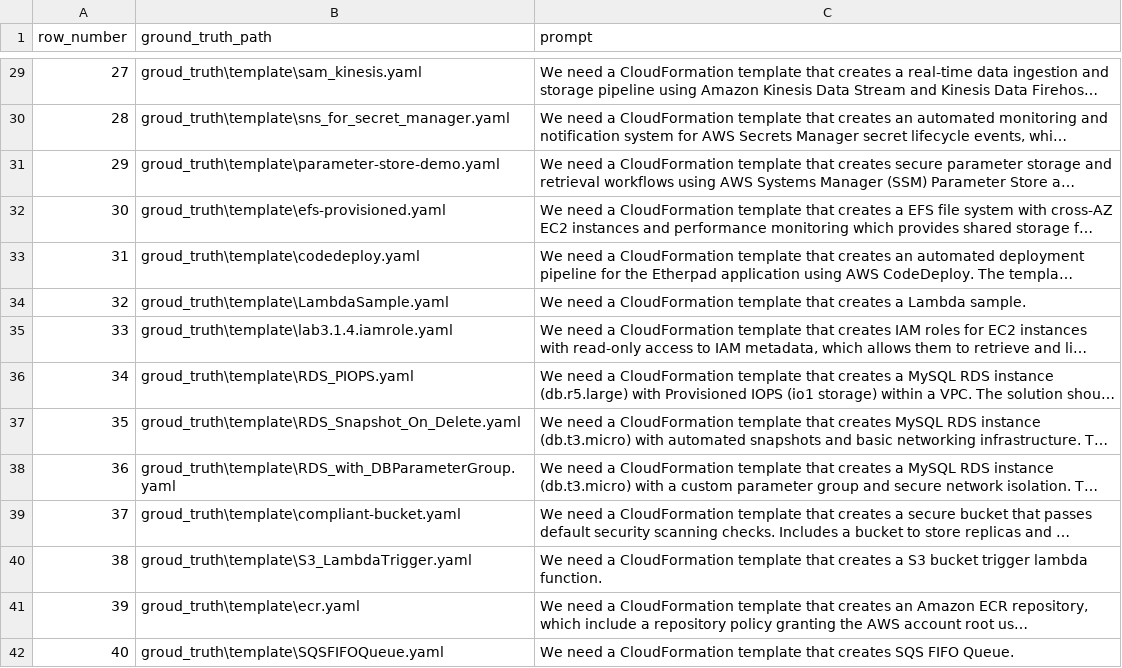
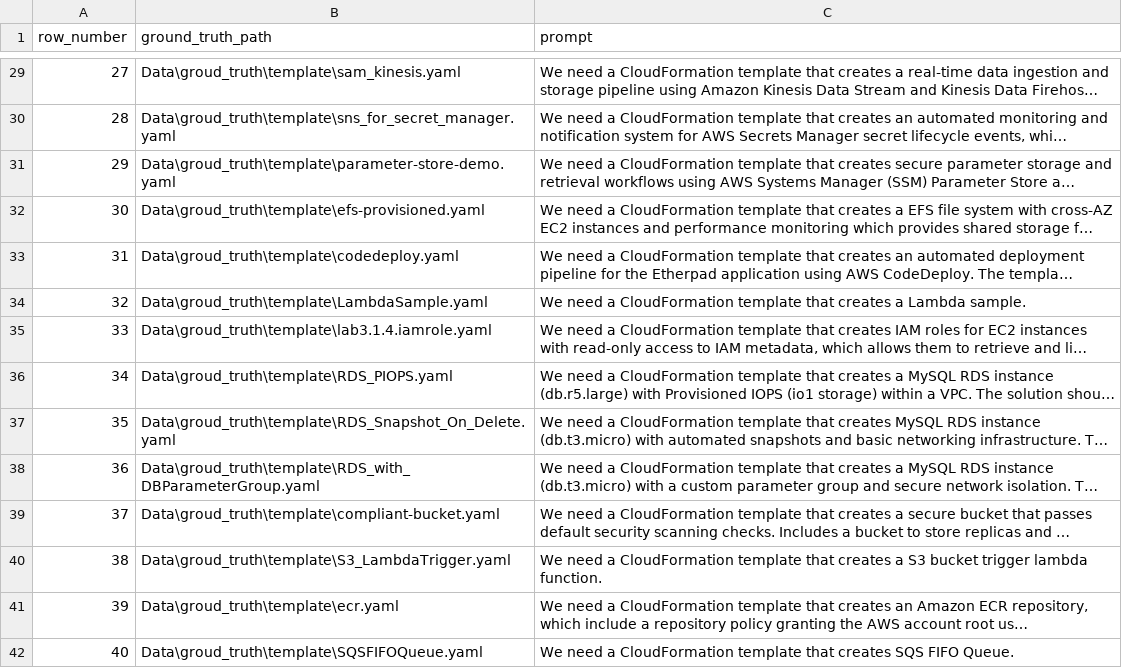
Before and after one commit to Tianyi2/IaCGen, a CSV file: Data/iac.csv, drawn as a sheet; only a part is shown, gaps mark what is left out; long unchanged cells end in …; the diff covers the shown part only; the diff names each change by its address in the sheet, - before the commit and + after, or states it on an @@ line.

Commit message:
Update benchmark with new ground truth file path by adding the "Data\" prefix.

```diff
--- a/Data/iac.csv
+++ b/Data/iac.csv
-B29 (ground_truth_path): groud_truth\template\sam_kinesis.yaml
+B29 (ground_truth_path): Data\groud_truth\template\sam_kinesis.yaml
-B30 (ground_truth_path): groud_truth\template\sns_for_secret_manager.yaml
+B30 (ground_truth_path): Data\groud_truth\template\sns_for_secret_manager.yaml
-B31 (ground_truth_path): groud_truth\template\parameter-store-demo.yaml
+B31 (ground_truth_path): Data\groud_truth\template\parameter-store-demo.yaml
-B32 (ground_truth_path): groud_truth\template\efs-provisioned.yaml
+B32 (ground_truth_path): Data\groud_truth\template\efs-provisioned.yaml
-B33 (ground_truth_path): groud_truth\template\codedeploy.yaml
+B33 (ground_truth_path): Data\groud_truth\template\codedeploy.yaml
-B34 (ground_truth_path): groud_truth\template\LambdaSample.yaml
+B34 (ground_truth_path): Data\groud_truth\template\LambdaSample.yaml
-B35 (ground_truth_path): groud_truth\template\lab3.1.4.iamrole.yaml
+B35 (ground_truth_path): Data\groud_truth\template\lab3.1.4.iamrole.yaml
-B36 (ground_truth_path): groud_truth\template\RDS_PIOPS.yaml
+B36 (ground_truth_path): Data\groud_truth\template\RDS_PIOPS.yaml
-B37 (ground_truth_path): groud_truth\template\RDS_Snapshot_On_Delete.yaml
+B37 (ground_truth_path): Data\groud_truth\template\RDS_Snapshot_On_Delete.yaml
-B38 (ground_truth_path): groud_truth\template\RDS_with_DBParameterGroup.yaml
+B38 (ground_truth_path): Data\groud_truth\template\RDS_with_DBParameterGroup.yaml
-B39 (ground_truth_path): groud_truth\template\compliant-bucket.yaml
+B39 (ground_truth_path): Data\groud_truth\template\compliant-bucket.yaml
-B40 (ground_truth_path): groud_truth\template\S3_LambdaTrigger.yaml
+B40 (ground_truth_path): Data\groud_truth\template\S3_LambdaTrigger.yaml
-B41 (ground_truth_path): groud_truth\template\ecr.yaml
+B41 (ground_truth_path): Data\groud_truth\template\ecr.yaml
-B42 (ground_truth_path): groud_truth\template\SQSFIFOQueue.yaml
+B42 (ground_truth_path): Data\groud_truth\template\SQSFIFOQueue.yaml
```
Also changed, not shown: 139 edited cells elsewhere in this file, Data/process_iac.csv, 1 other file.
